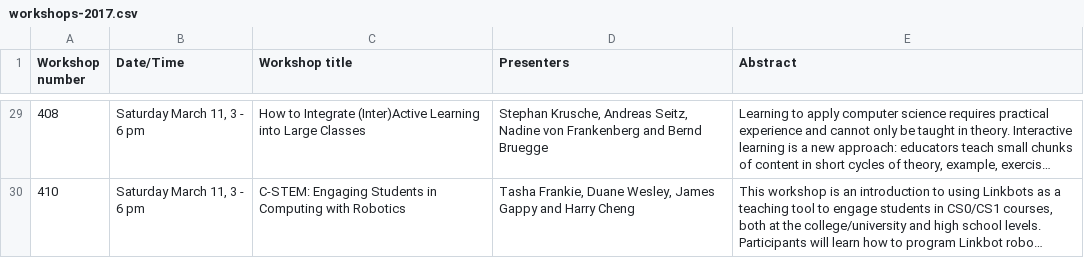
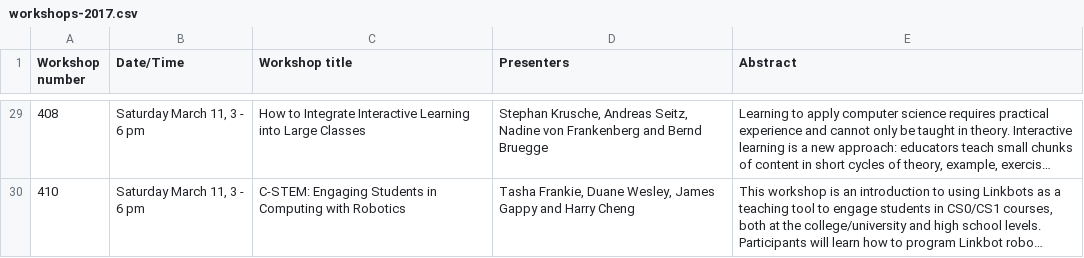
Before and after one commit to sigcsets/sigcse2017, a CSV file: _data/workshops-2017.csv, drawn as a sheet; only a part is shown, gaps mark what is left out; long unchanged cells end in …; the diff covers the shown part only; the diff names each change by its address in the sheet, - before the commit and + after, or states it on an @@ line.

Commit message:
Corrected title in workshop #408.

```diff
--- a/_data/workshops-2017.csv
+++ b/_data/workshops-2017.csv
-C29 (Workshop title): …to Integrate (Inter)Active Learning into…
+C29 (Workshop title): …to Integrate Interactive Learning into…
```
Also changed, not shown: 18 edited cells elsewhere in this file.
